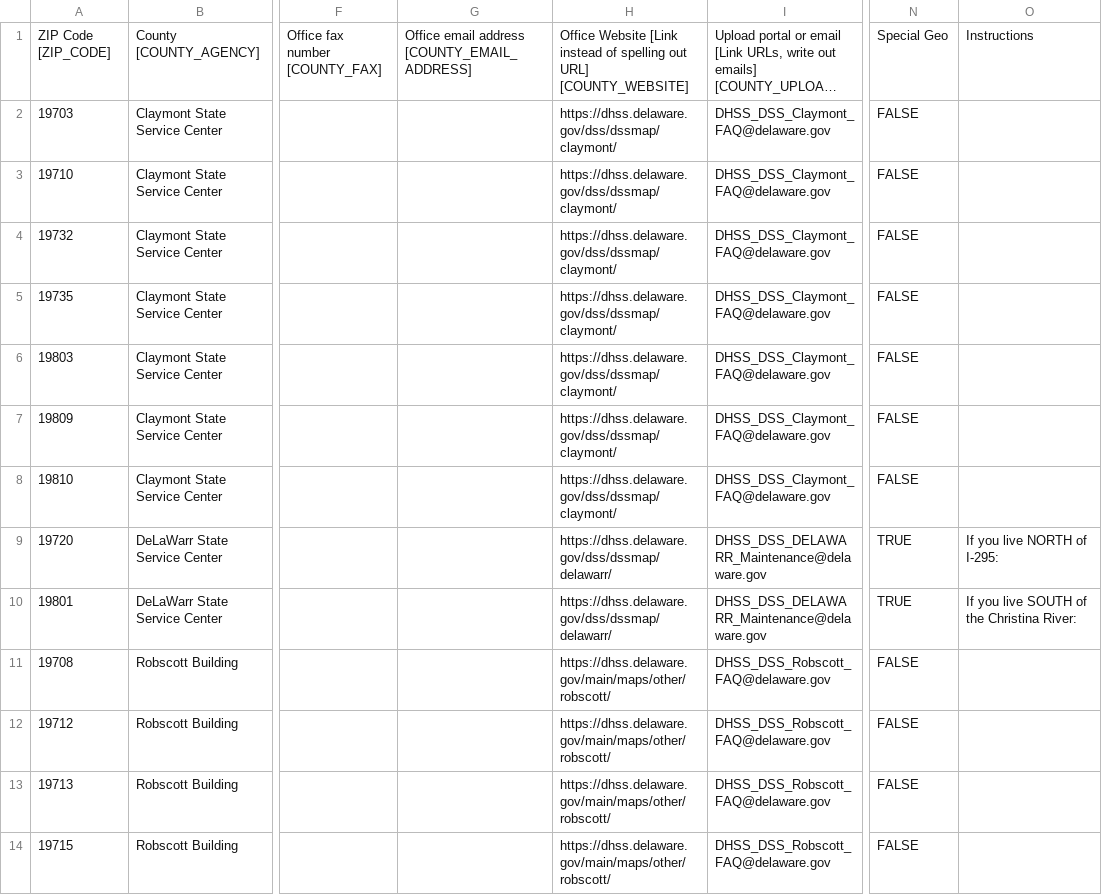
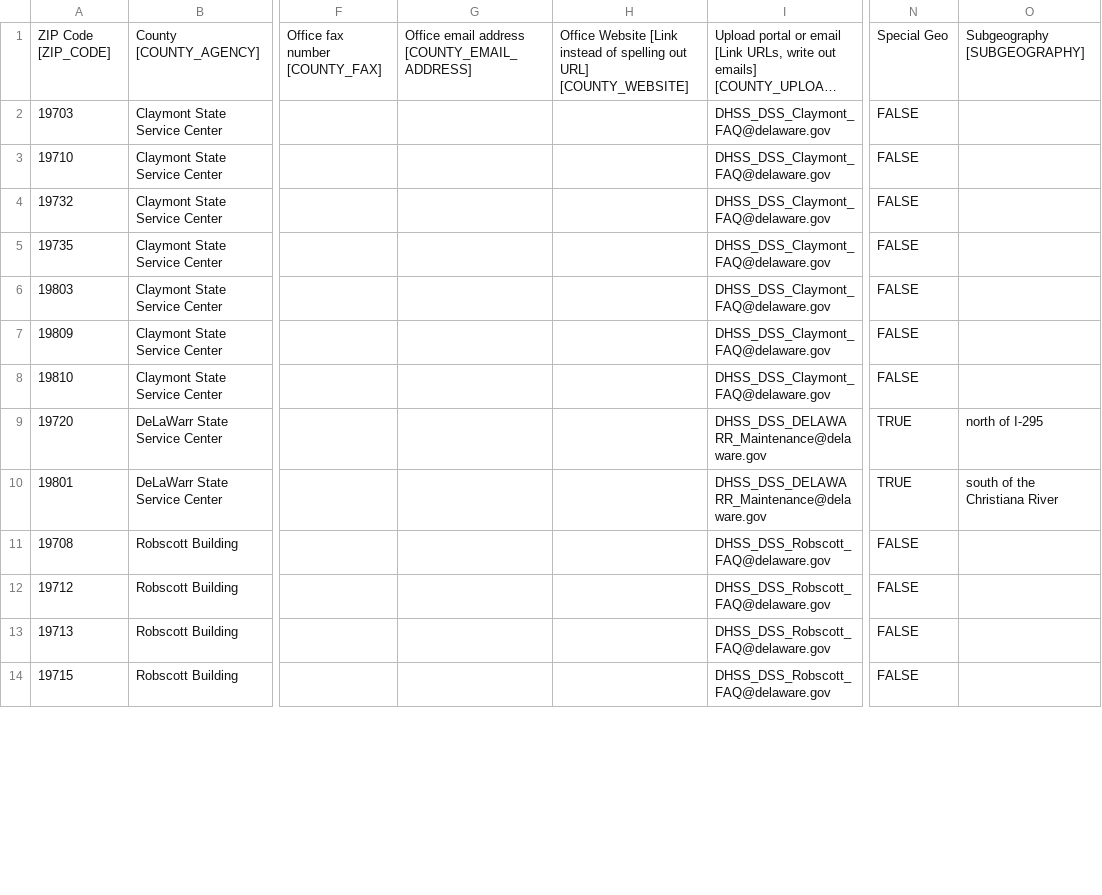
Before and after one commit to codeforamerica/work-requirements-self-advocacy-tool, a CSV file: config/data/counties/DE.csv, drawn as a sheet; only a part is shown, gaps mark what is left out; long unchanged cells end in …; the diff covers the shown part only; the diff names each change by its address in the sheet, - before the commit and + after, or states it on an @@ line.

```diff
--- a/config/data/counties/DE.csv
+++ b/config/data/counties/DE.csv
-O1: Instructions
+O1: Subgeography [SUBGEOGRAPHY]
-H2:H8: https://dhss.delaware.gov/dss/dssmap/claymont/
+H2:H8: (empty)
-H9:H10: https://dhss.delaware.gov/dss/dssmap/delawarr/
+H9:H10: (empty)
-O9: If you live NORTH of I-295:
+O9: north of I-295
-O10: If you live SOUTH of the Christina River:
+O10: south of the Christiana River
-H11:H14: https://dhss.delaware.gov/main/maps/other/robscott/
+H11:H14: (empty)
```
Also changed, not shown: 86 edited cells elsewhere in this file, 4 other files.
